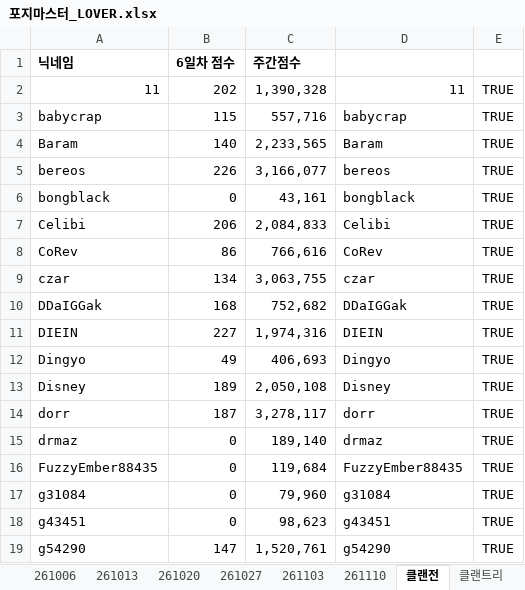
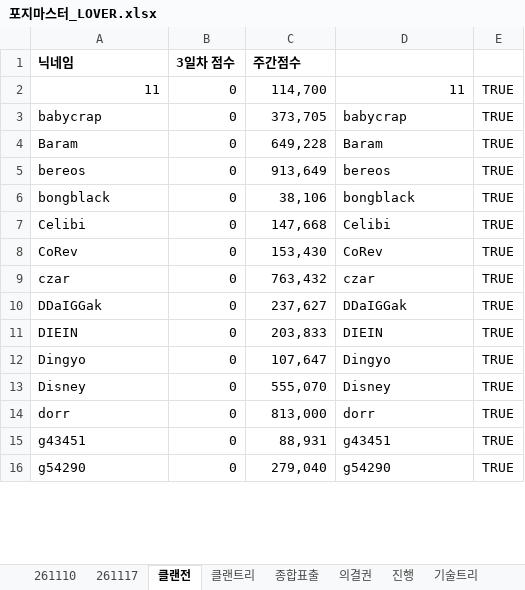
Before and after one commit to YarrLOVER/baseball-LOVER-, an Excel workbook: 포지마스터_LOVER.xlsx, sheet 클랜전, drawn as a sheet; only a part is shown; values as stored, in another font and other column widths than the file's, no borders; removed rows and columns are numbered as before the commit, all else as after; the diff covers the shown part only; the diff names each change by its address in the sheet, - before the commit and + after, or states it on an @@ line.

```diff
--- a/포지마스터_LOVER.xlsx (sheet 클랜전)
+++ b/포지마스터_LOVER.xlsx (sheet 클랜전)
-sheet tab: 261006
-sheet tab: 261013
-sheet tab: 261020
-sheet tab: 261027
-sheet tab: 261103
+sheet tab: 261117
-B1: 6일차 점수
+B1: 3일차 점수
-B2 (3일차 점수): 202
+B2 (3일차 점수): 0
-C2 (주간점수): 1,390,328
+C2 (주간점수): 114,700
-B3 (3일차 점수): 115
+B3 (3일차 점수): 0
-C3 (주간점수): 557,716
+C3 (주간점수): 373,705
-B4 (3일차 점수): 140
+B4 (3일차 점수): 0
-C4 (주간점수): 2,233,565
+C4 (주간점수): 649,228
-B5 (3일차 점수): 226
+B5 (3일차 점수): 0
-C5 (주간점수): 3,166,077
+C5 (주간점수): 913,649
-C6 (주간점수): 43,161
+C6 (주간점수): 38,106
-B7 (3일차 점수): 206
+B7 (3일차 점수): 0
-C7 (주간점수): 2,084,833
+C7 (주간점수): 147,668
-B8 (3일차 점수): 86
+B8 (3일차 점수): 0
-C8 (주간점수): 766,616
+C8 (주간점수): 153,430
-B9 (3일차 점수): 134
+B9 (3일차 점수): 0
-C9 (주간점수): 3,063,755
+C9 (주간점수): 763,432
-B10 (3일차 점수): 168
+B10 (3일차 점수): 0
-C10 (주간점수): 752,682
+C10 (주간점수): 237,627
-B11 (3일차 점수): 227
+B11 (3일차 점수): 0
-C11 (주간점수): 1,974,316
+C11 (주간점수): 203,833
-B12 (3일차 점수): 49
+B12 (3일차 점수): 0
-C12 (주간점수): 406,693
+C12 (주간점수): 107,647
-B13 (3일차 점수): 189
+B13 (3일차 점수): 0
-C13 (주간점수): 2,050,108
+C13 (주간점수): 555,070
-B14 (3일차 점수): 187
+B14 (3일차 점수): 0
-C14 (주간점수): 3,278,117
+C14 (주간점수): 813,000
-row 15: drmaz | 0 | 189,140 | drmaz | TRUE
-row 16: FuzzyEmber88435 | 0 | 119,684 | FuzzyEmber88435 | TRUE
-row 17: g31084 | 0 | 79,960 | g31084 | TRUE
-C15 (주간점수): 98,623
+C15 (주간점수): 88,931
-B16 (3일차 점수): 147
+B16 (3일차 점수): 0
-C16 (주간점수): 1,520,761
+C16 (주간점수): 279,040
```
Also changed, not shown: 7 added rows, 2 removed rows and 49 edited cells elsewhere in this sheet, sheet 기술트리 샘플, sheet 의결권, sheet 종합표출, sheet 클랜트리, sheet 진행, sheet 기술트리 3회차, other sheet tabs, formulas that keep their value, hidden cells.
